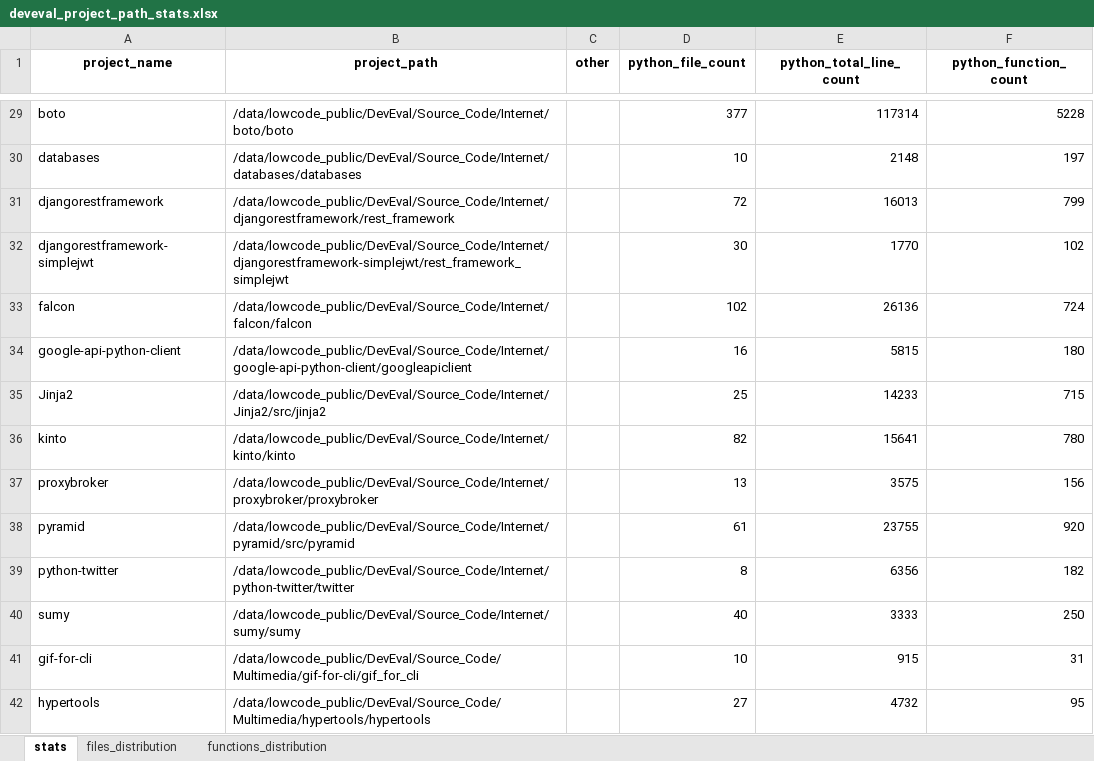
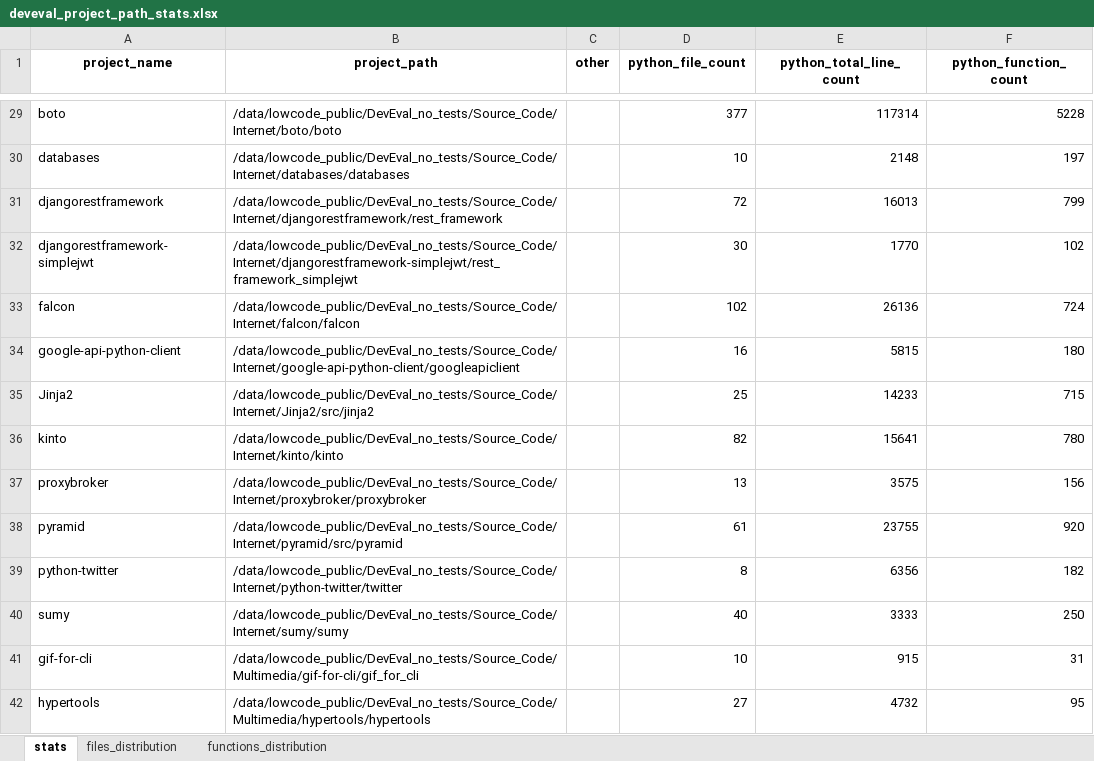
Before and after one commit to xianlin-zhao/CodeContextSearch, an Excel workbook: docs/deveval_project_path_stats.xlsx, sheet stats, drawn as a sheet; only a part is shown, gaps mark what is left out; values as stored, in another font and other column widths than the file's, no borders; the diff covers the shown part only; the diff names each change by its address in the sheet, - before the commit and + after, or states it on an @@ line.

```diff
--- a/docs/deveval_project_path_stats.xlsx (sheet stats)
+++ b/docs/deveval_project_path_stats.xlsx (sheet stats)
-B29 (project_path): /data/lowcode_public/DevEval/Source_Code/Internet/boto/boto
+B29 (project_path): /data/lowcode_public/DevEval_no_tests/Source_Code/Internet/boto/boto
-B30 (project_path): /data/lowcode_public/DevEval/Source_Code/Internet/databases/databases
+B30 (project_path): /data/lowcode_public/DevEval_no_tests/Source_Code/Internet/databases/databases
-B31 (project_path): /data/lowcode_public/DevEval/Source_Code/Internet/djangorestframework/rest_framework
+B31 (project_path): /data/lowcode_public/DevEval_no_tests/Source_Code/Internet/djangorestframework/rest_framework
-B32 (project_path): /data/lowcode_public/DevEval/Source_Code/Internet/djangorestframework-simplejwt/rest_framework_simplejwt
+B32 (project_path): /data/lowcode_public/DevEval_no_tests/Source_Code/Internet/djangorestframework-simplejwt/rest_framework_simplejwt
-B33 (project_path): /data/lowcode_public/DevEval/Source_Code/Internet/falcon/falcon
+B33 (project_path): /data/lowcode_public/DevEval_no_tests/Source_Code/Internet/falcon/falcon
-B34 (project_path): /data/lowcode_public/DevEval/Source_Code/Internet/google-api-python-client/googleapiclient
+B34 (project_path): /data/lowcode_public/DevEval_no_tests/Source_Code/Internet/google-api-python-client/googleapiclient
-B35 (project_path): /data/lowcode_public/DevEval/Source_Code/Internet/Jinja2/src/jinja2
+B35 (project_path): /data/lowcode_public/DevEval_no_tests/Source_Code/Internet/Jinja2/src/jinja2
-B36 (project_path): /data/lowcode_public/DevEval/Source_Code/Internet/kinto/kinto
+B36 (project_path): /data/lowcode_public/DevEval_no_tests/Source_Code/Internet/kinto/kinto
-B37 (project_path): /data/lowcode_public/DevEval/Source_Code/Internet/proxybroker/proxybroker
+B37 (project_path): /data/lowcode_public/DevEval_no_tests/Source_Code/Internet/proxybroker/proxybroker
-B38 (project_path): /data/lowcode_public/DevEval/Source_Code/Internet/pyramid/src/pyramid
+B38 (project_path): /data/lowcode_public/DevEval_no_tests/Source_Code/Internet/pyramid/src/pyramid
-B39 (project_path): /data/lowcode_public/DevEval/Source_Code/Internet/python-twitter/twitter
+B39 (project_path): /data/lowcode_public/DevEval_no_tests/Source_Code/Internet/python-twitter/twitter
-B40 (project_path): /data/lowcode_public/DevEval/Source_Code/Internet/sumy/sumy
+B40 (project_path): /data/lowcode_public/DevEval_no_tests/Source_Code/Internet/sumy/sumy
-B41 (project_path): /data/lowcode_public/DevEval/Source_Code/Multimedia/gif-for-cli/gif_for_cli
+B41 (project_path): /data/lowcode_public/DevEval_no_tests/Source_Code/Multimedia/gif-for-cli/gif_for_cli
-B42 (project_path): /data/lowcode_public/DevEval/Source_Code/Multimedia/hypertools/hypertools
+B42 (project_path): /data/lowcode_public/DevEval_no_tests/Source_Code/Multimedia/hypertools/hypertools
```
Also changed, not shown: 101 edited cells elsewhere in this sheet, 9 other files.
